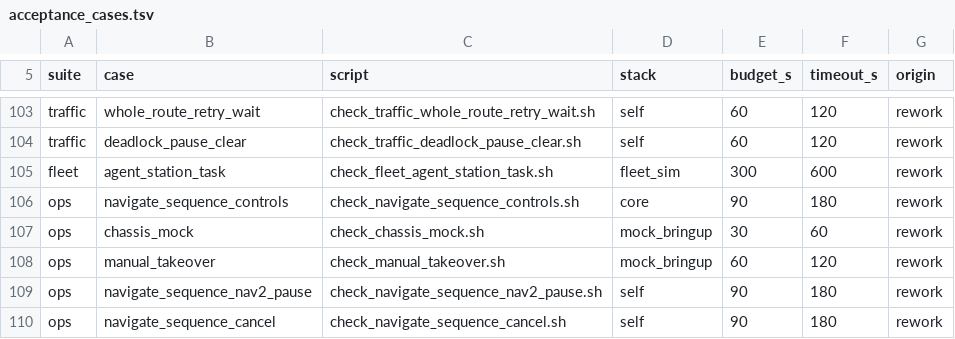
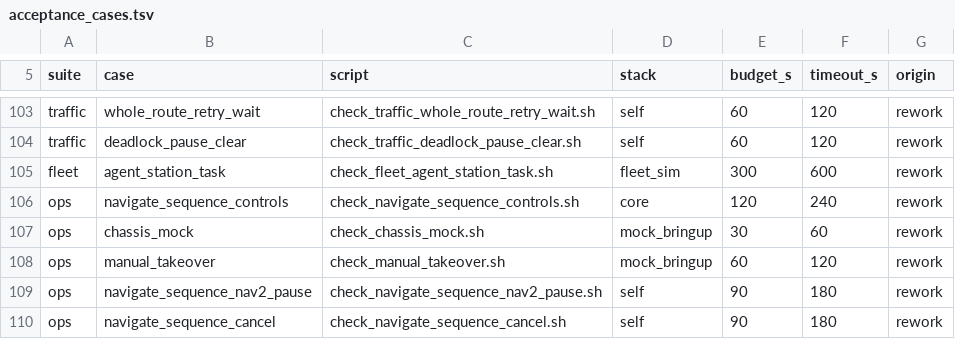
Before and after one commit to anwalld/amr-fleet-ros2, a TSV file: scripts/acceptance_cases.tsv, drawn as a sheet; only a part is shown, gaps mark what is left out.

```diff
--- a/scripts/acceptance_cases.tsv
+++ b/scripts/acceptance_cases.tsv
@@ -105,3 +105,3 @@ traffic	deadlock_pause_clear	check_traffic_deadlock_pause_clear.sh	self	60	120	r
 fleet	agent_station_task	check_fleet_agent_station_task.sh	fleet_sim	300	600	rework
-ops	navigate_sequence_controls	check_navigate_sequence_controls.sh	core	90	180	rework
+ops	navigate_sequence_controls	check_navigate_sequence_controls.sh	core	120	240	rework
 ops	chassis_mock	check_chassis_mock.sh	mock_bringup	30	60	rework
```
Also changed, not shown: 12 other files.
